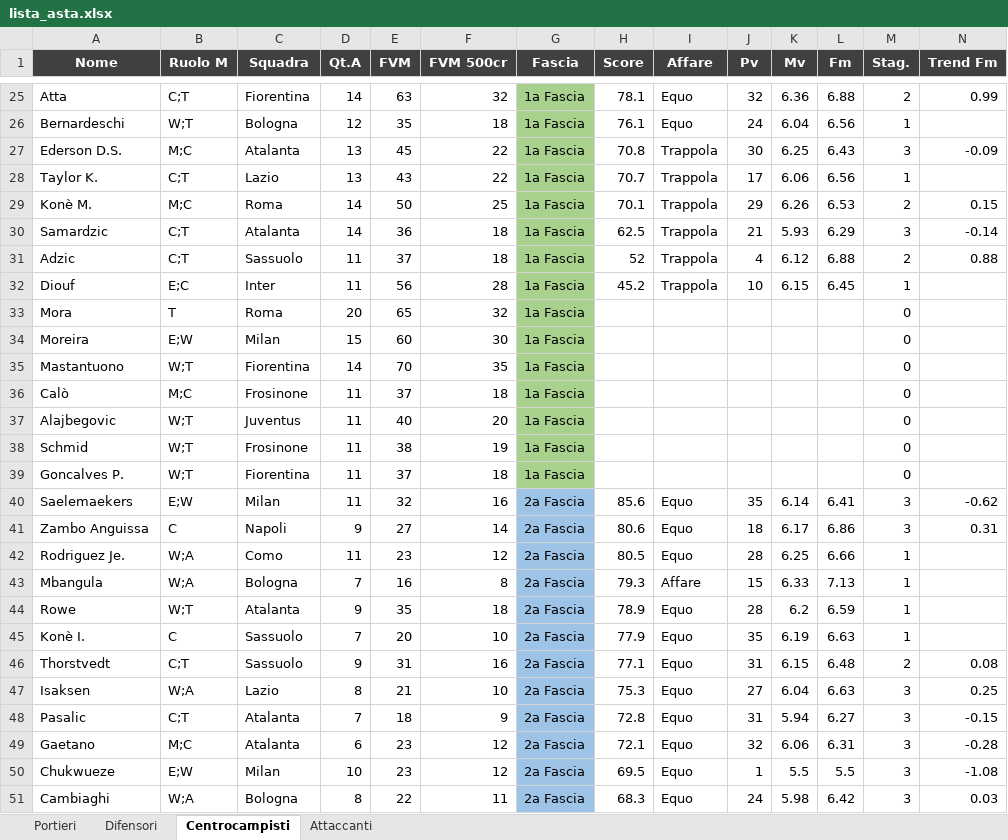
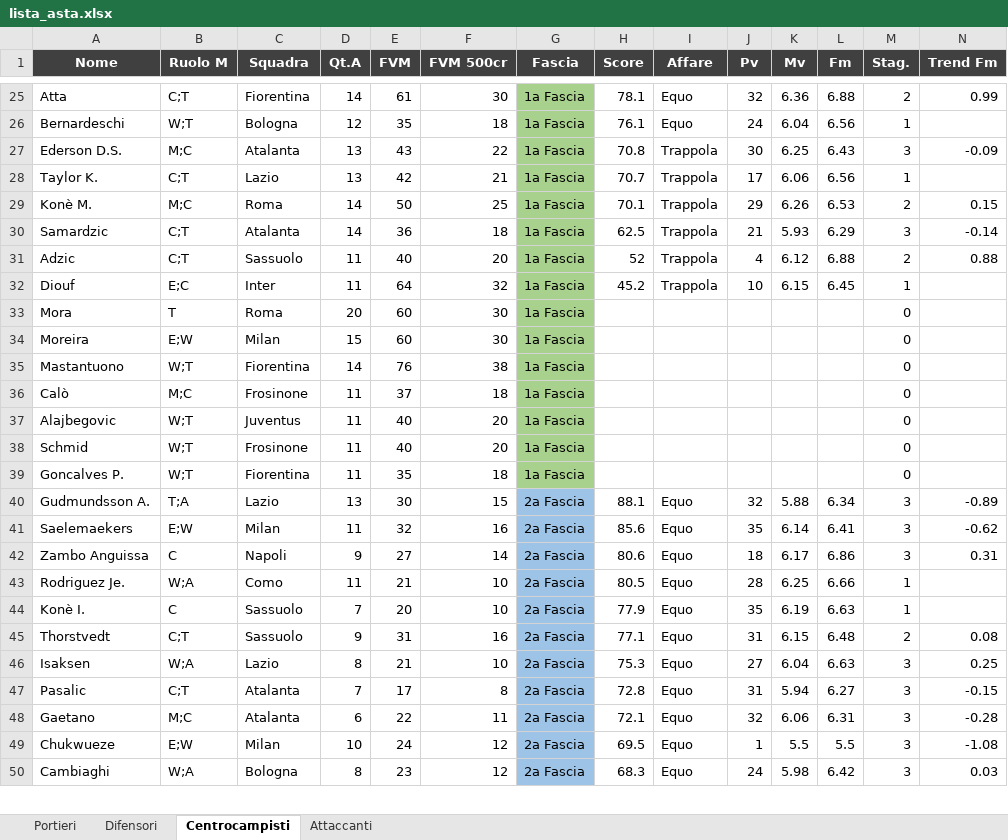
Before and after one commit to danielebaldo/fantaden, an Excel workbook: export/lista_asta.xlsx, sheet Centrocampisti, drawn as a sheet; only a part is shown, gaps mark what is left out; values as stored, in another font and other column widths than the file's, no borders; removed rows and columns are numbered as before the commit, all else as after; rows hold the shown columns only; the diff covers the shown part only; the diff names each change by its address in the sheet, - before the commit and + after, or states it on an @@ line.

```diff
--- a/export/lista_asta.xlsx (sheet Centrocampisti)
+++ b/export/lista_asta.xlsx (sheet Centrocampisti)
-E25 (FVM): 63
+E25 (FVM): 61
-F25 (FVM 500cr): 32
+F25 (FVM 500cr): 30
-E27 (FVM): 45
+E27 (FVM): 43
-E28 (FVM): 43
+E28 (FVM): 42
-F28 (FVM 500cr): 22
+F28 (FVM 500cr): 21
-E31 (FVM): 37
+E31 (FVM): 40
-F31 (FVM 500cr): 18
+F31 (FVM 500cr): 20
-E32 (FVM): 56
+E32 (FVM): 64
-F32 (FVM 500cr): 28
+F32 (FVM 500cr): 32
-E33 (FVM): 65
+E33 (FVM): 60
-F33 (FVM 500cr): 32
+F33 (FVM 500cr): 30
-E35 (FVM): 70
+E35 (FVM): 76
-F35 (FVM 500cr): 35
+F35 (FVM 500cr): 38
-E38 (FVM): 38
+E38 (FVM): 40
-F38 (FVM 500cr): 19
+F38 (FVM 500cr): 20
-E39 (FVM): 37
+E39 (FVM): 35
+row 40: Gudmundsson A. | T;A | Lazio | 13 | 30 | 15 | 2a Fascia | 88.1 | Equo | 32 | 5.88 | 6.34 | 3 | -0.89
-E43 (FVM): 23
+E43 (FVM): 21
-F43 (FVM 500cr): 12
+F43 (FVM 500cr): 10
-row 43: Mbangula | W;A | Bologna | 7 | 16 | 8 | 2a Fascia | 79.3 | Affare | 15 | 6.33 | 7.13 | 1
-row 44: Rowe | W;T | Atalanta | 9 | 35 | 18 | 2a Fascia | 78.9 | Equo | 28 | 6.2 | 6.59 | 1
-E47 (FVM): 18
+E47 (FVM): 17
-F47 (FVM 500cr): 9
+F47 (FVM 500cr): 8
-E48 (FVM): 23
+E48 (FVM): 22
-F48 (FVM 500cr): 12
+F48 (FVM 500cr): 11
-E49 (FVM): 23
+E49 (FVM): 24
-E50 (FVM): 22
+E50 (FVM): 23
-F50 (FVM 500cr): 11
+F50 (FVM 500cr): 12
```
Also changed, not shown: 18 added rows, 17 removed rows and 122 edited cells elsewhere in this sheet, sheet Difensori, sheet Attaccanti, sheet Portieri, 4 other files.
